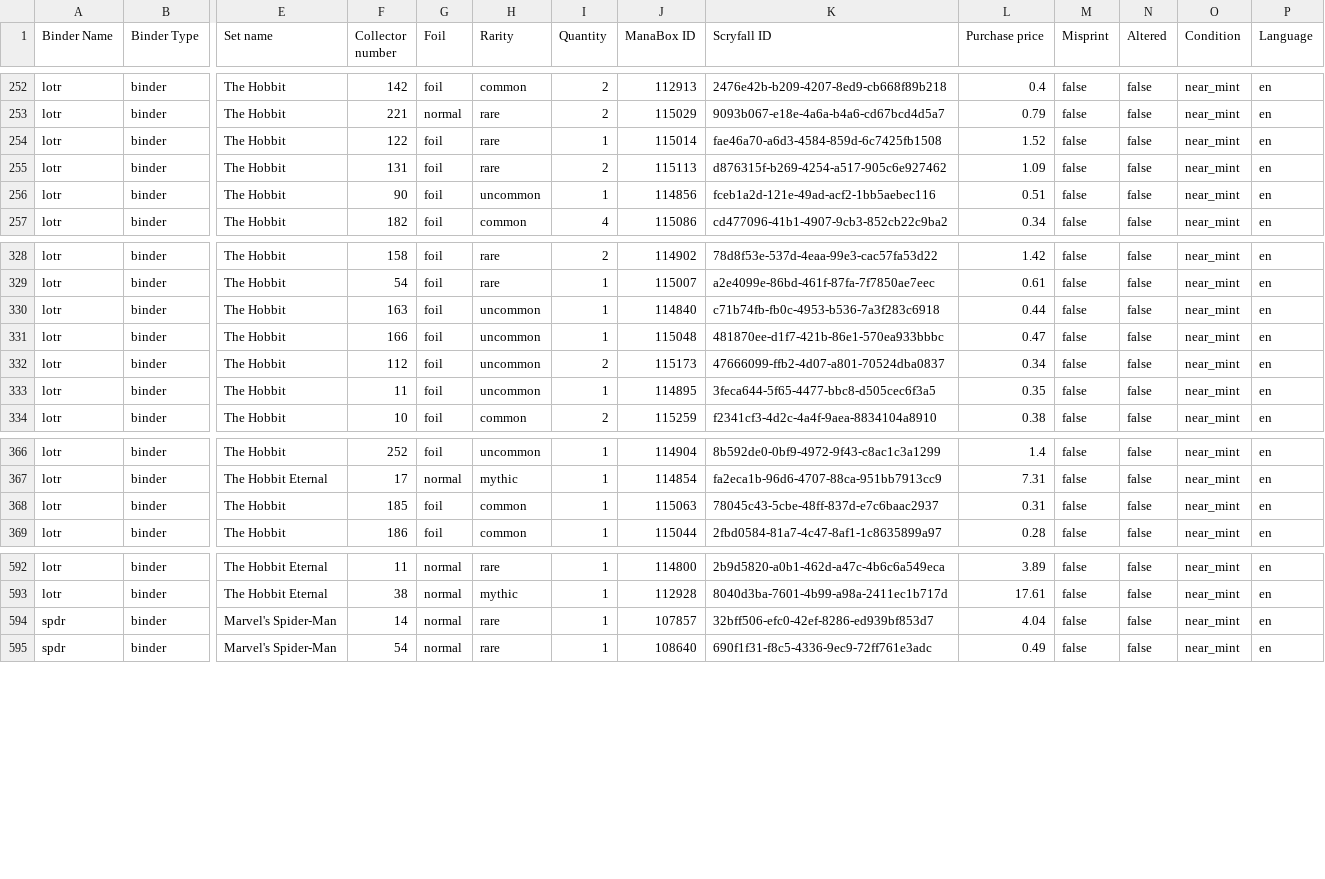
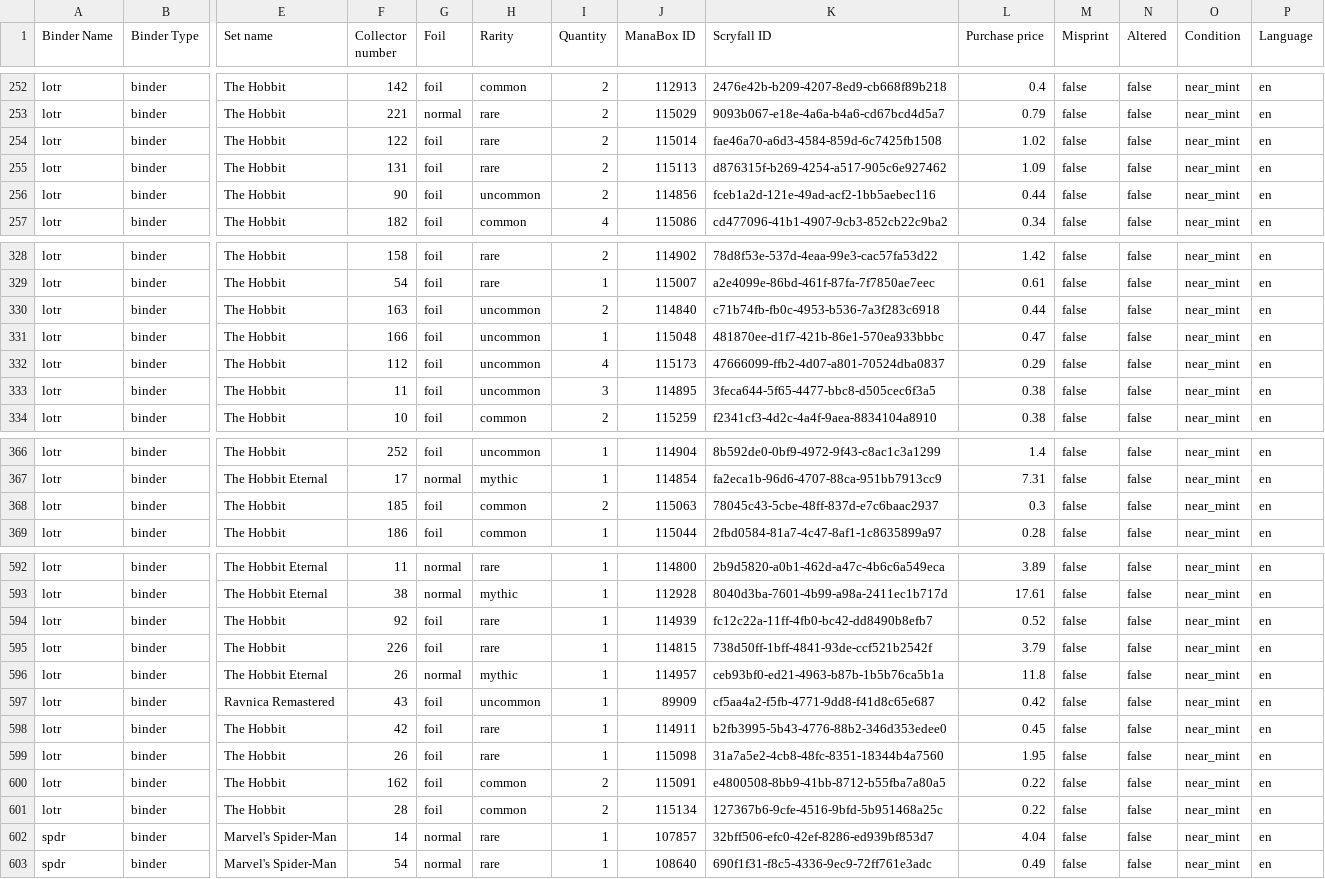
Before and after one commit to jaemonty/mtg-collection-viewer, a CSV file: data/collections/monty.csv, drawn as a sheet; only a part is shown, gaps mark what is left out; rows hold the shown columns only; the diff covers the shown part only; the diff names each change by its address in the sheet, - before the commit and + after, or states it on an @@ line.

Commit message:
Update Monty collection and preserve precon binders

```diff
--- a/data/collections/monty.csv
+++ b/data/collections/monty.csv
-I254 (Quantity): 1
+I254 (Quantity): 2
-L254 (Purchase price): 1.52
+L254 (Purchase price): 1.02
-I256 (Quantity): 1
+I256 (Quantity): 2
-L256 (Purchase price): 0.51
+L256 (Purchase price): 0.44
-I330 (Quantity): 1
+I330 (Quantity): 2
-I332 (Quantity): 2
+I332 (Quantity): 4
-L332 (Purchase price): 0.34
+L332 (Purchase price): 0.29
-I333 (Quantity): 1
+I333 (Quantity): 3
-L333 (Purchase price): 0.35
+L333 (Purchase price): 0.38
-I368 (Quantity): 1
+I368 (Quantity): 2
-L368 (Purchase price): 0.31
+L368 (Purchase price): 0.3
+row 594: lotr | binder | The Hobbit | 92 | foil | rare | 1 | 114939 | fc12c22a-11ff-4fb0-bc42-dd8490b8efb7 | 0.52 | false | false | near_mint | en
+row 595: lotr | binder | The Hobbit | 226 | foil | rare | 1 | 114815 | 738d50ff-1bff-4841-93de-ccf521b2542f | 3.79 | false | false | near_mint | en
+row 596: lotr | binder | The Hobbit Eternal | 26 | normal | mythic | 1 | 114957 | ceb93bf0-ed21-4963-b87b-1b5b76ca5b1a | 11.8 | false | false | near_mint | en
+row 597: lotr | binder | Ravnica Remastered | 43 | foil | uncommon | 1 | 89909 | cf5aa4a2-f5fb-4771-9dd8-f41d8c65e687 | 0.42 | false | false | near_mint | en
+row 598: lotr | binder | The Hobbit | 42 | foil | rare | 1 | 114911 | b2fb3995-5b43-4776-88b2-346d353edee0 | 0.45 | false | false | near_mint | en
+row 599: lotr | binder | The Hobbit | 26 | foil | rare | 1 | 115098 | 31a7a5e2-4cb8-48fc-8351-18344b4a7560 | 1.95 | false | false | near_mint | en
+row 600: lotr | binder | The Hobbit | 162 | foil | common | 2 | 115091 | e4800508-8bb9-41bb-8712-b55fba7a80a5 | 0.22 | false | false | near_mint | en
+row 601: lotr | binder | The Hobbit | 28 | foil | common | 2 | 115134 | 127367b6-9cfe-4516-9bfd-5b951468a25c | 0.22 | false | false | near_mint | en
```
Also changed, not shown: 11 edited cells elsewhere in this file.
